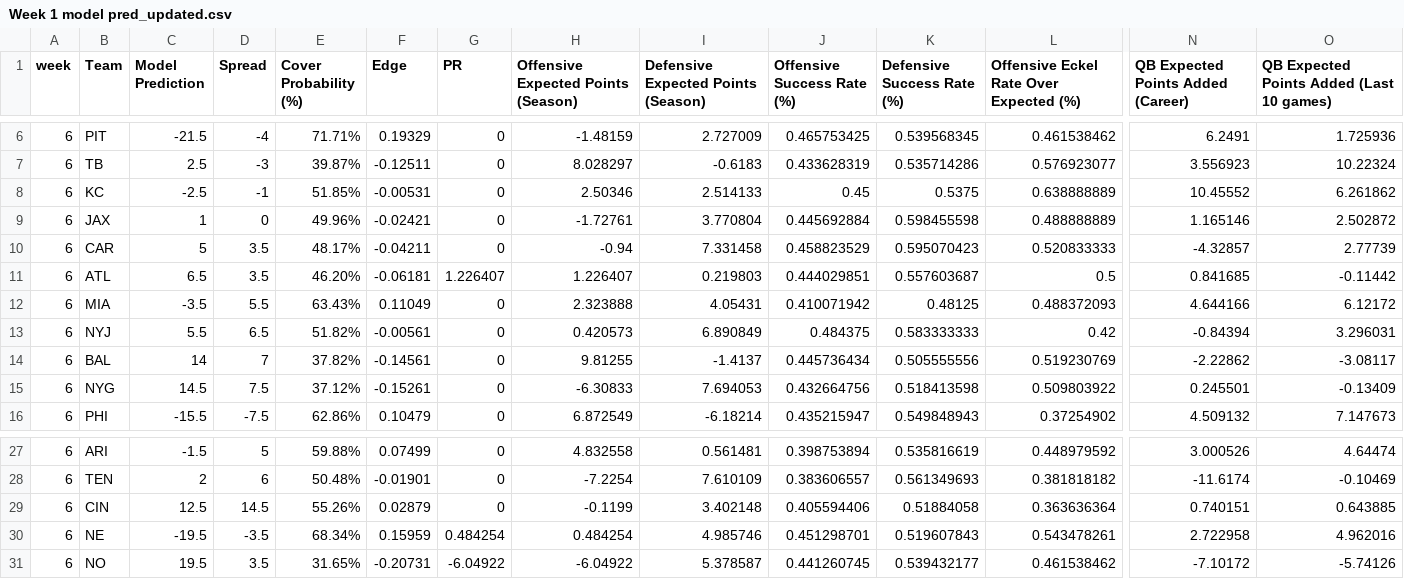
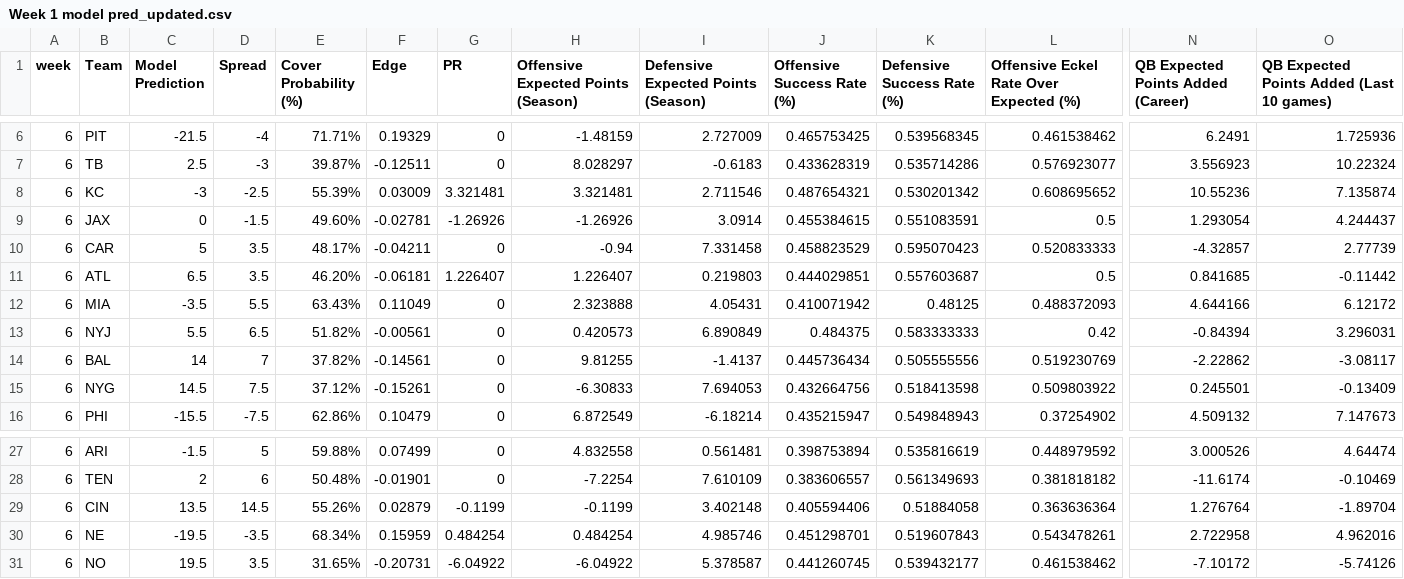
Before and after one commit to trashduty/trash-schedule, a CSV file: Week 1 model pred_updated.csv, drawn as a sheet; only a part is shown, gaps mark what is left out; the diff covers the shown part only; the diff names each change by its address in the sheet, - before the commit and + after, or states it on an @@ line.

Commit message:
Add files via upload

```diff
--- a/Week 1 model pred_updated.csv
+++ b/Week 1 model pred_updated.csv
-C8 (Model Prediction): -2.5
+C8 (Model Prediction): -3
-D8 (Spread): -1
+D8 (Spread): -2.5
-E8 (Cover Probability (%)): 51.85%
+E8 (Cover Probability (%)): 55.39%
-F8 (Edge): -0.00531
+F8 (Edge): 0.03009
-G8 (PR): 0
+G8 (PR): 3.321481
-H8: 2.50346
+H8: 3.321481
-I8: 2.514133
+I8: 2.711546
-J8 (Offensive Success Rate (%)): 0.45
+J8 (Offensive Success Rate (%)): 0.487654321
-K8 (Defensive Success Rate (%)): 0.5375
+K8 (Defensive Success Rate (%)): 0.530201342
-L8: 0.638888889
+L8: 0.608695652
-N8: 10.45552
+N8: 10.55236
-O8: 6.261862
+O8: 7.135874
-C9 (Model Prediction): 1
+C9 (Model Prediction): 0
-D9 (Spread): 0
+D9 (Spread): -1.5
-E9 (Cover Probability (%)): 49.96%
+E9 (Cover Probability (%)): 49.60%
-F9 (Edge): -0.02421
+F9 (Edge): -0.02781
-G9 (PR): 0
+G9 (PR): -1.26926
-H9: -1.72761
+H9: -1.26926
-I9: 3.770804
+I9: 3.0914
-J9 (Offensive Success Rate (%)): 0.445692884
+J9 (Offensive Success Rate (%)): 0.455384615
-K9 (Defensive Success Rate (%)): 0.598455598
+K9 (Defensive Success Rate (%)): 0.551083591
-L9: 0.488888889
+L9: 0.5
-N9: 1.165146
+N9: 1.293054
-O9: 2.502872
+O9: 4.244437
-C29 (Model Prediction): 12.5
+C29 (Model Prediction): 13.5
-G29 (PR): 0
+G29 (PR): -0.1199
-N29: 0.740151
+N29: 1.276764
-O29: 0.643885
+O29: -1.89704
```
Also changed, not shown: 13 edited cells elsewhere in this file.
